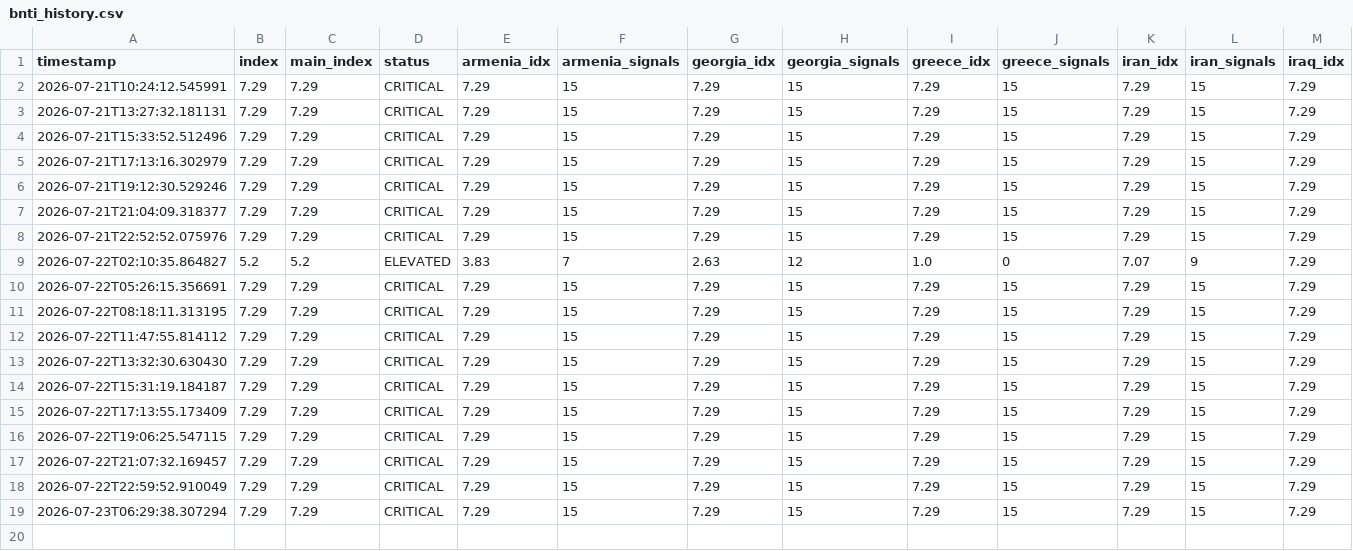
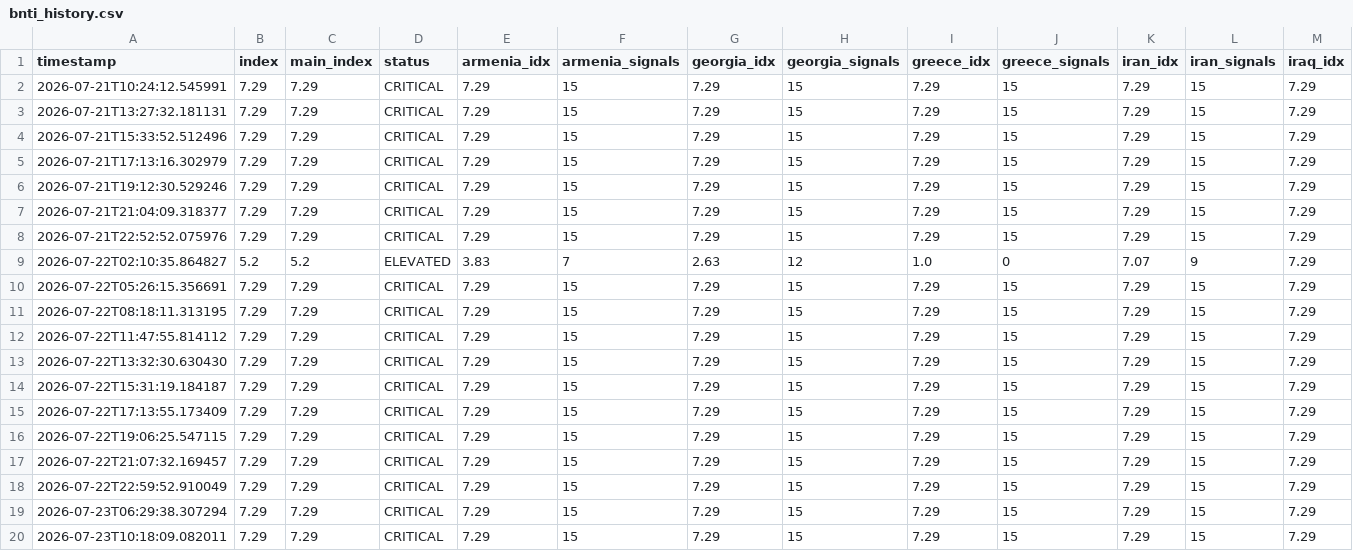
Before and after one commit to SDCofA/border-neighbor-threat-index, a CSV file: bnti_history.csv, drawn as a sheet; only a part is shown; rows hold the shown columns only; the diff names each change by its address in the sheet, - before the commit and + after, or states it on an @@ line.

```diff
--- a/bnti_history.csv
+++ b/bnti_history.csv
+row 20: 2026-07-23T10:18:09.082011 | 7.29 | 7.29 | CRITICAL | 7.29 | 15 | 7.29 | 15 | 7.29 | 15 | 7.29 | 15 | 7.29
```
Also changed, not shown: 2 other files.
